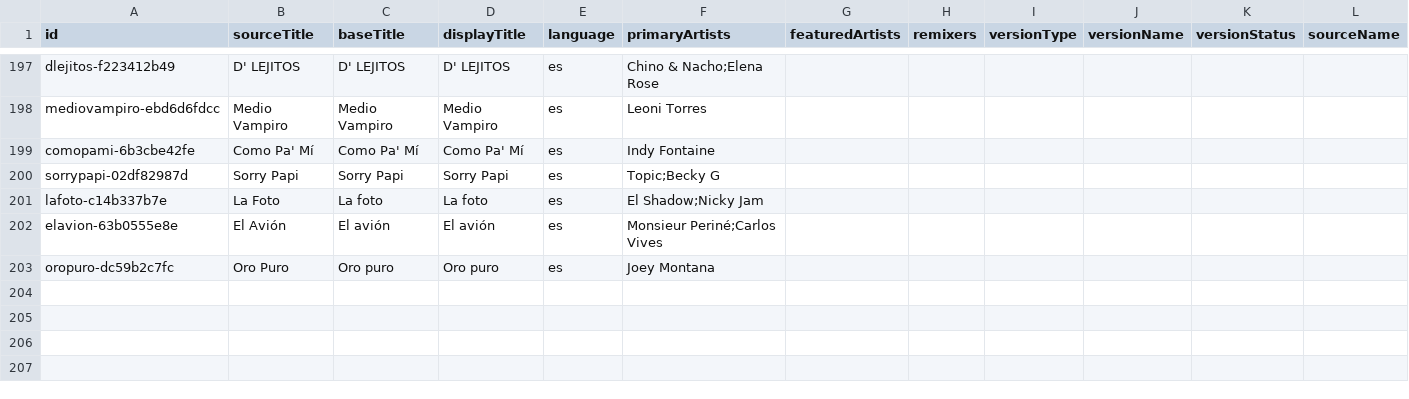
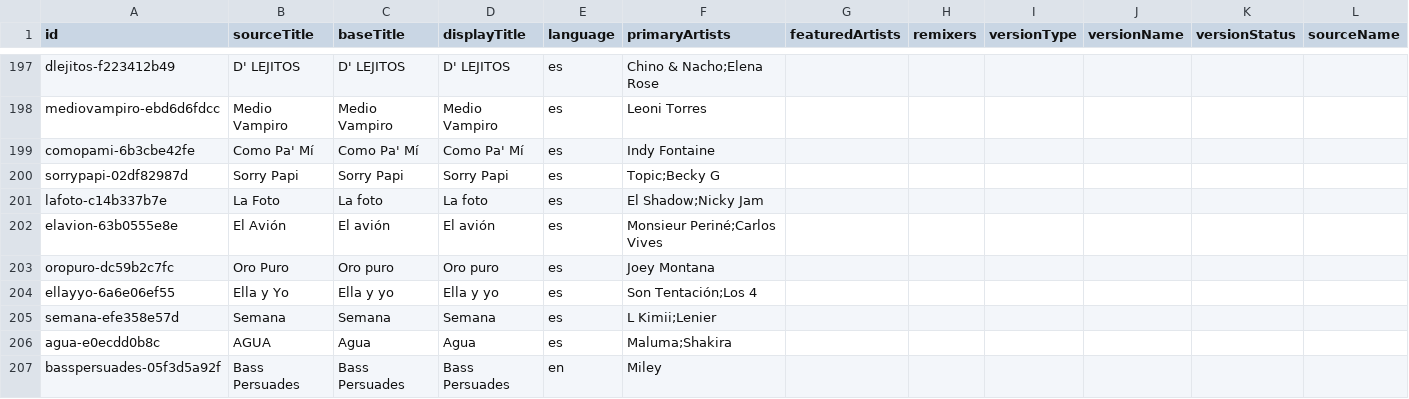
Before and after one commit to entrehits/entrehits.github.io, a CSV file: content/songs/catalog.csv, drawn as a sheet; only a part is shown, gaps mark what is left out; rows hold the shown columns only; the diff names each change by its address in the sheet, - before the commit and + after, or states it on an @@ line.

```diff
--- a/content/songs/catalog.csv
+++ b/content/songs/catalog.csv
+row 204: ellayyo-6a6e06ef55 | Ella y Yo | Ella y yo | Ella y yo | es | Son Tentación;Los 4
+row 205: semana-efe358e57d | Semana | Semana | Semana | es | L Kimii;Lenier
+row 206: agua-e0ecdd0b8c | AGUA | Agua | Agua | es | Maluma;Shakira
+row 207: basspersuades-05f3d5a92f | Bass Persuades | Bass Persuades | Bass Persuades | en | Miley
```
Also changed, not shown: content/songs/metadata.csv, 3 other files.
